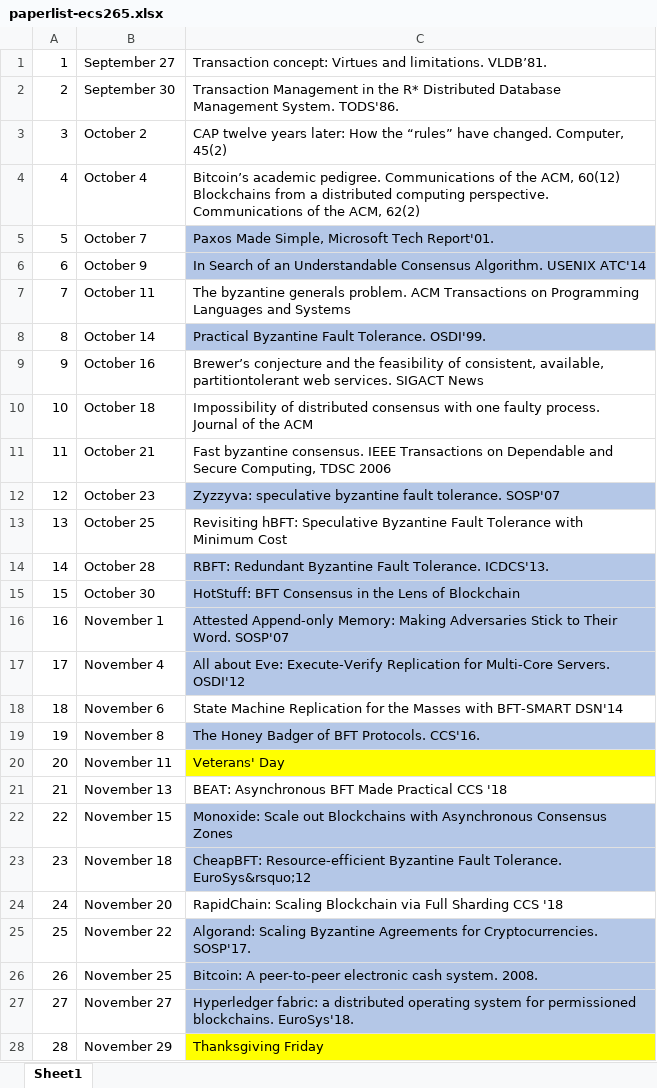
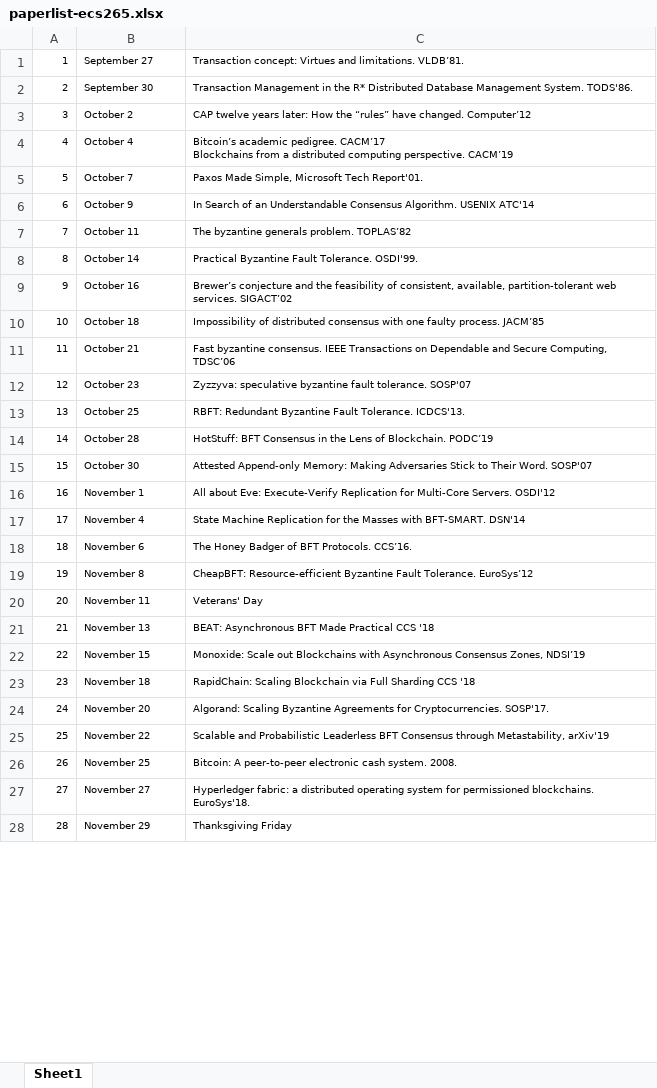
Before and after one commit to msadoghi/msadoghi.github.io, an Excel workbook: ecs265-fall-2019/paperlist-ecs265.xlsx, sheet Sheet1, drawn as a sheet; only a part is shown; values as stored, in another font and other column widths than the file's, no borders; ↵ is a line break in a cell; the diff covers the shown part only; the diff names each change by its address in the sheet, - before the commit and + after, or states it on an @@ line.

```diff
--- a/ecs265-fall-2019/paperlist-ecs265.xlsx (sheet Sheet1)
+++ b/ecs265-fall-2019/paperlist-ecs265.xlsx (sheet Sheet1)
@@ A1:C28 text size: smaller @@
-C3: …have changed. Computer, 45(2)
+C3: …have changed. Computer’12
-C4: …academic pedigree. Communications of the ACM, 60(12) ↵ Blockchains from a distributed computing perspective. Communications of the ACM, 62(2)
+C4: …academic pedigree. CACM’17 ↵ Blockchains from a distributed computing perspective. CACM’19
-C5:C6 fill: #B4C7E7
+C5:C6 fill: none
-C7: …generals problem. ACM Transactions on Programming Languages and Systems
+C7: …generals problem. TOPLAS’82
-C8 fill: #B4C7E7
+C8 fill: none
-C9: …consistent, available, partitiontolerant web services. SIGACT News
+C9: …consistent, available, partition-tolerant web services. SIGACT’02
-C10: …faulty process. Journal of the ACM
+C10: …faulty process. JACM’85
-C11: …Secure Computing, TDSC 2006
+C11: …Secure Computing, TDSC’06
-C12 fill: #B4C7E7
+C12 fill: none
-C13: Revisiting hBFT: Speculative Byzantine Fault Tolerance with Minimum Cost
+C13: RBFT: Redundant Byzantine Fault Tolerance. ICDCS'13.
-C14: RBFT: Redundant Byzantine Fault Tolerance. ICDCS'13.
+C14: HotStuff: BFT Consensus in the Lens of Blockchain. PODC’19
-C14:C17 fill: #B4C7E7
+C14:C17 fill: none
-C15: HotStuff: BFT Consensus in the Lens of Blockchain
+C15: Attested Append-only Memory: Making Adversaries Stick to Their Word. SOSP'07
-C16: Attested Append-only Memory: Making Adversaries Stick to Their Word. SOSP'07
+C16: All about Eve: Execute-Verify Replication for Multi-Core Servers. OSDI'12
-C17: All about Eve: Execute-Verify Replication for Multi-Core Servers. OSDI'12
+C17: State Machine Replication for the Masses with BFT-SMART. DSN'14
-C18: State Machine Replication for the Masses with BFT-SMART DSN'14
+C18: The Honey Badger of BFT Protocols. CCS’16.
-C19: The Honey Badger of BFT Protocols. CCS'16.
+C19: CheapBFT: Resource-efficient Byzantine Fault Tolerance. EuroSys’12
-C19 fill: #B4C7E7
+C19 fill: none
-C20 fill: #FFFF00
+C20 fill: none
-C22: …Asynchronous Consensus Zones
+C22: …Asynchronous Consensus Zones, NDSI’19
-C22:C23 fill: #B4C7E7
+C22:C23 fill: none
-C23: CheapBFT: Resource-efficient Byzantine Fault Tolerance. EuroSys&rsquo;12
+C23: RapidChain: Scaling Blockchain via Full Sharding CCS '18
-C24: RapidChain: Scaling Blockchain via Full Sharding CCS '18
+C24: Algorand: Scaling Byzantine Agreements for Cryptocurrencies. SOSP'17.
-C25: Algorand: Scaling Byzantine Agreements for Cryptocurrencies. SOSP'17.
+C25: Scalable and Probabilistic Leaderless BFT Consensus through Metastability, arXiv'19
-C25:C27 fill: #B4C7E7
+C25:C27 fill: none
-C28 fill: #FFFF00
+C28 fill: none
```
Also changed, not shown: 2 edited cells and cell formats elsewhere in this sheet, 1 other file.
